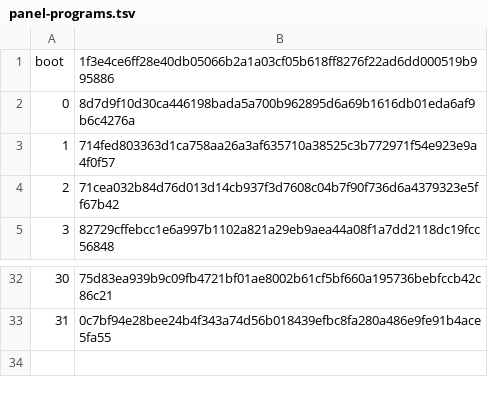
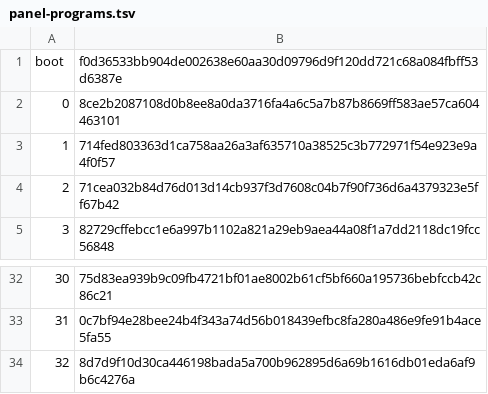
Before and after one commit to Oichkatzelesfrettschen/discobsd-2040-unofficial, a TSV file: tools/unicorn/panel-programs.tsv, drawn as a sheet; only a part is shown, gaps mark what is left out.

Commit message:
st7365p: use native ST7365P init sequence and re-lock Command 2
Replace the unlocked ILI9488 boot sequence with native ST7365P/ST7796S Command Table 1 and Table 2 defaults (14-byte E0h/E1h shared with GAMMA_DEFAULT, 1-byte C5h, C0h/C1h/C2h/B6h defaults, removing undefined F7h) and lock Command 2 (F0h 3Ch/69h) before SLPOUT. Preserve historical paneltest sets 1-31 unchanged, append legacy comparison set 32, accept C2h and track CSCON state in the Renode model, and update check-panel-programs and check-picocalc.py traces. Measured PICOCALC text +115 B, PICOCALC_LEAN +20 B, PICO/PICO_DIAG/PICO_UART 0 B.

```diff
--- a/tools/unicorn/panel-programs.tsv
+++ b/tools/unicorn/panel-programs.tsv
@@ -1,3 +1,3 @@
-boot	1f3e4ce6ff28e40db05066b2a1a03cf05b618ff8276f22ad6dd000519b995886
-0	8d7d9f10d30ca446198bada5a700b962895d6a69b1616db01eda6af9b6c4276a
+boot	f0d36533bb904de002638e60aa30d09796d9f120dd721c68a084fbff53d6387e
+0	8ce2b2087108d0b8ee8a0da3716fa4a6c5a7b87b8669ff583ae57ca604463101
 1	714fed803363d1ca758aa26a3af635710a38525c3b772971f54e923e9a4f0f57
@@ -33 +33,2 @@ boot	1f3e4ce6ff28e40db05066b2a1a03cf05b618ff8276f22ad6dd000519b995886
 31	0c7bf94e28bee24b4f343a74d56b018439efbc8fa280a486e9fe91b4ace5fa55
+32	8d7d9f10d30ca446198bada5a700b962895d6a69b1616db01eda6af9b6c4276a
```
Also changed, not shown: 4 other files.
